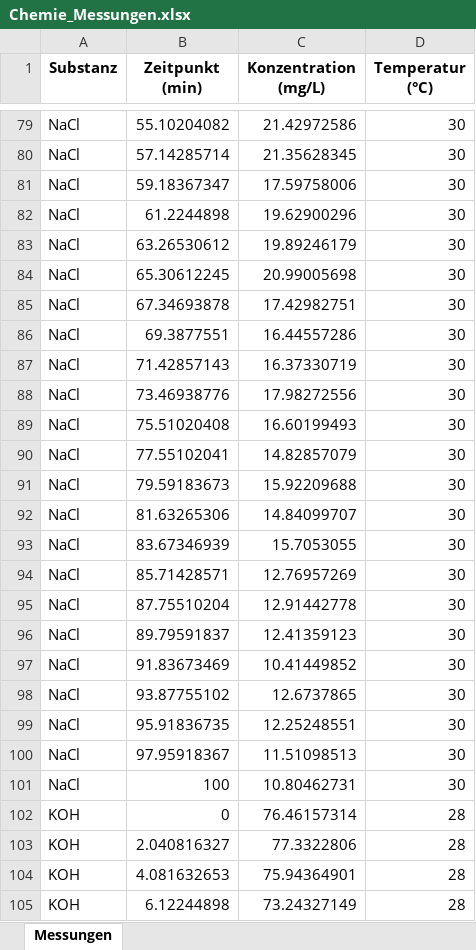
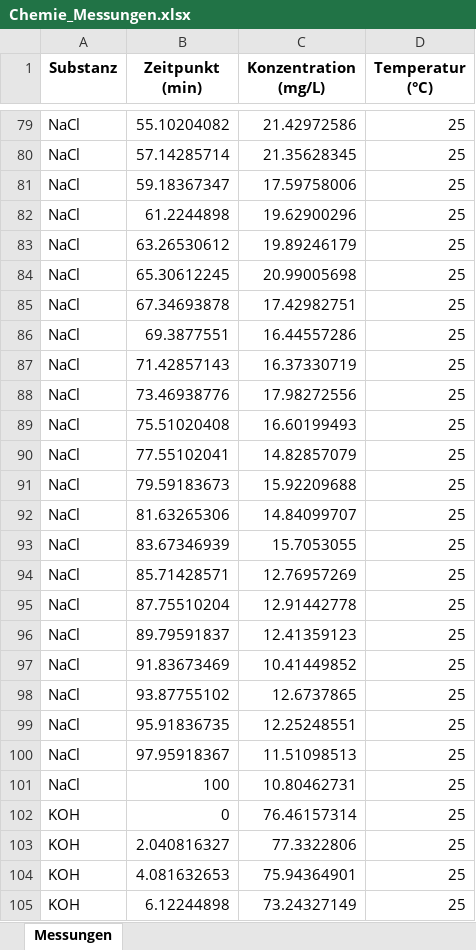
Before and after one commit to dressedfez/vhs-einfuehrung-julia, an Excel workbook: kurstag-05/Chemie_Messungen.xlsx, sheet Messungen, drawn as a sheet; only a part is shown, gaps mark what is left out; values as stored, in another font and other column widths than the file's, no borders; the diff covers the shown part only; the diff names each change by its address in the sheet, - before the commit and + after, or states it on an @@ line.

```diff
--- a/kurstag-05/Chemie_Messungen.xlsx (sheet Messungen)
+++ b/kurstag-05/Chemie_Messungen.xlsx (sheet Messungen)
-D79:D101 (Temperatur (°C)): 30
+D79:D101 (Temperatur (°C)): 25
-D102:D105 (Temperatur (°C)): 28
+D102:D105 (Temperatur (°C)): 25
```
Also changed, not shown: 81 edited cells elsewhere in this sheet, kurstag-05/Erweiterte_Messungen.xlsx, 3 other files.
